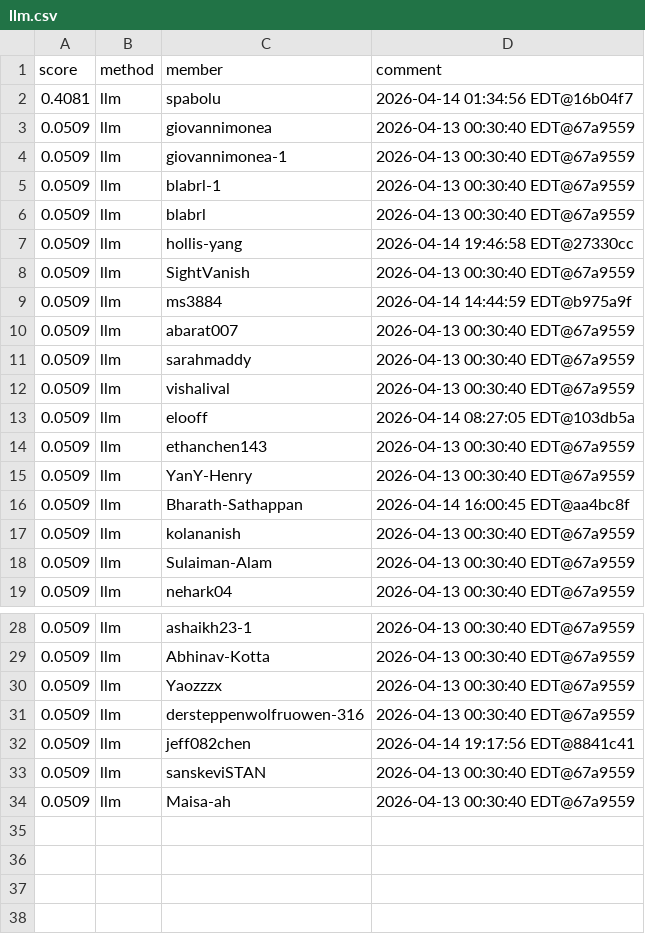
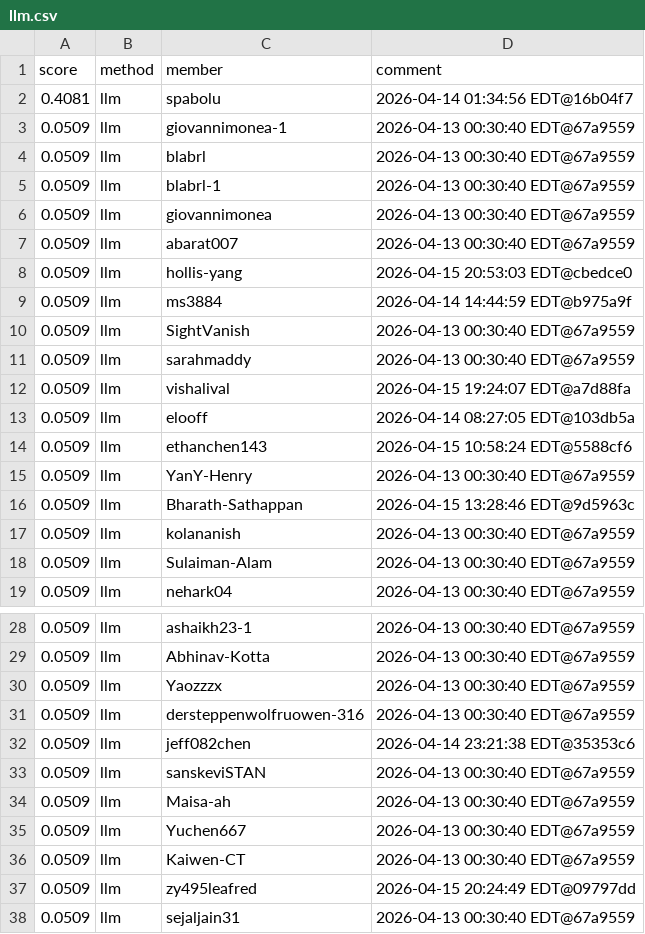
Before and after one commit to Cornell-Tech-CS5744-Spring-2026/leaderboards, a CSV file: a4/llm.csv, drawn as a sheet; only a part is shown, gaps mark what is left out.

Commit message:
Leaderboard Update

```diff
--- a/a4/llm.csv
+++ b/a4/llm.csv
@@ -2,16 +2,16 @@ score,method,member,comment
 0.4081,llm,spabolu,2026-04-14 01:34:56 EDT@16b04f7
+0.0509,llm,giovannimonea-1,2026-04-13 00:30:40 EDT@67a9559
+0.0509,llm,blabrl,2026-04-13 00:30:40 EDT@67a9559
+0.0509,llm,blabrl-1,2026-04-13 00:30:40 EDT@67a9559
 0.0509,llm,giovannimonea,2026-04-13 00:30:40 EDT@67a9559
-0.0509,llm,giovannimonea-1,2026-04-13 00:30:40 EDT@67a9559
-0.0509,llm,blabrl-1,2026-04-13 00:30:40 EDT@67a9559
-0.0509,llm,blabrl,2026-04-13 00:30:40 EDT@67a9559
-0.0509,llm,hollis-yang,2026-04-14 19:46:58 EDT@27330cc
+0.0509,llm,abarat007,2026-04-13 00:30:40 EDT@67a9559
+0.0509,llm,hollis-yang,2026-04-15 20:53:03 EDT@cbedce0
+0.0509,llm,ms3884,2026-04-14 14:44:59 EDT@b975a9f
 0.0509,llm,SightVanish,2026-04-13 00:30:40 EDT@67a9559
-0.0509,llm,ms3884,2026-04-14 14:44:59 EDT@b975a9f
-0.0509,llm,abarat007,2026-04-13 00:30:40 EDT@67a9559
 0.0509,llm,sarahmaddy,2026-04-13 00:30:40 EDT@67a9559
-0.0509,llm,vishalival,2026-04-13 00:30:40 EDT@67a9559
+0.0509,llm,vishalival,2026-04-15 19:24:07 EDT@a7d88fa
 0.0509,llm,elooff,2026-04-14 08:27:05 EDT@103db5a
-0.0509,llm,ethanchen143,2026-04-13 00:30:40 EDT@67a9559
+0.0509,llm,ethanchen143,2026-04-15 10:58:24 EDT@5588cf6
 0.0509,llm,YanY-Henry,2026-04-13 00:30:40 EDT@67a9559
-0.0509,llm,Bharath-Sathappan,2026-04-14 16:00:45 EDT@aa4bc8f
+0.0509,llm,Bharath-Sathappan,2026-04-15 13:28:46 EDT@9d5963c
 0.0509,llm,kolananish,2026-04-13 00:30:40 EDT@67a9559
@@ -31,4 +31,8 @@ score,method,member,comment
 0.0509,llm,dersteppenwolfruowen-316,2026-04-13 00:30:40 EDT@67a9559
-0.0509,llm,jeff082chen,2026-04-14 19:17:56 EDT@8841c41
+0.0509,llm,jeff082chen,2026-04-14 23:21:38 EDT@35353c6
 0.0509,llm,sanskeviSTAN,2026-04-13 00:30:40 EDT@67a9559
 0.0509,llm,Maisa-ah,2026-04-13 00:30:40 EDT@67a9559
+0.0509,llm,Yuchen667,2026-04-13 00:30:40 EDT@67a9559
+0.0509,llm,Kaiwen-CT,2026-04-13 00:30:40 EDT@67a9559
+0.0509,llm,zy495leafred,2026-04-15 20:24:49 EDT@09797dd
+0.0509,llm,sejaljain31,2026-04-13 00:30:40 EDT@67a9559
```
